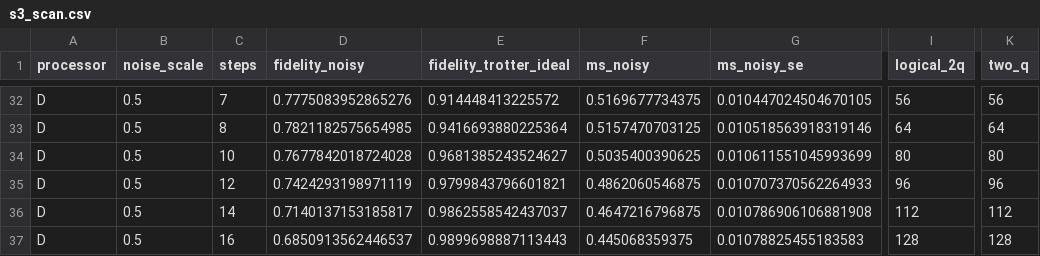
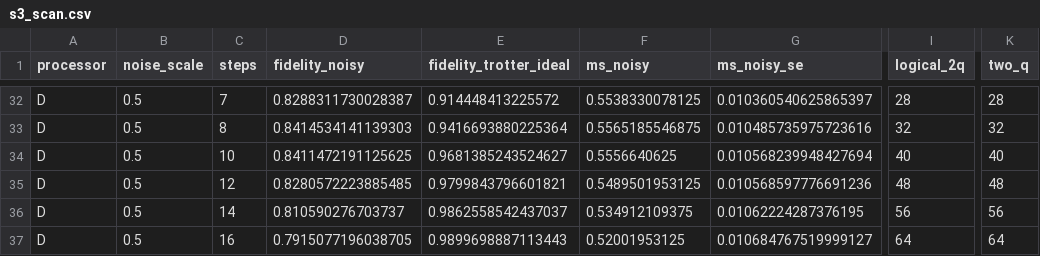
Before and after one commit to Vellorpavan/Trotter_error, a CSV file: results/tables/s3_scan.csv, drawn as a sheet; only a part is shown, gaps mark what is left out; the diff covers the shown part only; the diff names each change by its address in the sheet, - before the commit and + after, or states it on an @@ line.

```diff
--- a/results/tables/s3_scan.csv
+++ b/results/tables/s3_scan.csv
-D32 (fidelity_noisy): 0.7775083952865276
+D32 (fidelity_noisy): 0.8288311730028387
-F32 (ms_noisy): 0.5169677734375
+F32 (ms_noisy): 0.5538330078125
-G32 (ms_noisy_se): 0.010447024504670105
+G32 (ms_noisy_se): 0.010360540625865397
-I32 (logical_2q): 56
+I32 (logical_2q): 28
-K32 (two_q): 56
+K32 (two_q): 28
-D33 (fidelity_noisy): 0.7821182575654985
+D33 (fidelity_noisy): 0.8414534141139303
-F33 (ms_noisy): 0.5157470703125
+F33 (ms_noisy): 0.5565185546875
-G33 (ms_noisy_se): 0.010518563918319146
+G33 (ms_noisy_se): 0.010485735975723616
-I33 (logical_2q): 64
+I33 (logical_2q): 32
-K33 (two_q): 64
+K33 (two_q): 32
-D34 (fidelity_noisy): 0.7677842018724028
+D34 (fidelity_noisy): 0.8411472191125625
-F34 (ms_noisy): 0.5035400390625
+F34 (ms_noisy): 0.5556640625
-G34 (ms_noisy_se): 0.010611551045993699
+G34 (ms_noisy_se): 0.010568239948427694
-I34 (logical_2q): 80
+I34 (logical_2q): 40
-K34 (two_q): 80
+K34 (two_q): 40
-D35 (fidelity_noisy): 0.7424293198971119
+D35 (fidelity_noisy): 0.8280572223885485
-F35 (ms_noisy): 0.4862060546875
+F35 (ms_noisy): 0.5489501953125
-G35 (ms_noisy_se): 0.010707370562264933
+G35 (ms_noisy_se): 0.010568597776691236
-I35 (logical_2q): 96
+I35 (logical_2q): 48
-K35 (two_q): 96
+K35 (two_q): 48
-D36 (fidelity_noisy): 0.7140137153185817
+D36 (fidelity_noisy): 0.810590276703737
-F36 (ms_noisy): 0.4647216796875
+F36 (ms_noisy): 0.534912109375
-G36 (ms_noisy_se): 0.010786906106881908
+G36 (ms_noisy_se): 0.01062224287376195
-I36 (logical_2q): 112
+I36 (logical_2q): 56
-K36 (two_q): 112
+K36 (two_q): 56
-D37 (fidelity_noisy): 0.6850913562446537
+D37 (fidelity_noisy): 0.7915077196038705
-F37 (ms_noisy): 0.445068359375
+F37 (ms_noisy): 0.52001953125
-G37 (ms_noisy_se): 0.01078825455183583
+G37 (ms_noisy_se): 0.010684767519999127
-I37 (logical_2q): 128
+I37 (logical_2q): 64
-K37 (two_q): 128
+K37 (two_q): 64
```
Also changed, not shown: 150 edited cells elsewhere in this file, results/tables/bell.csv, results/tables/resources.csv, 15 other files.
